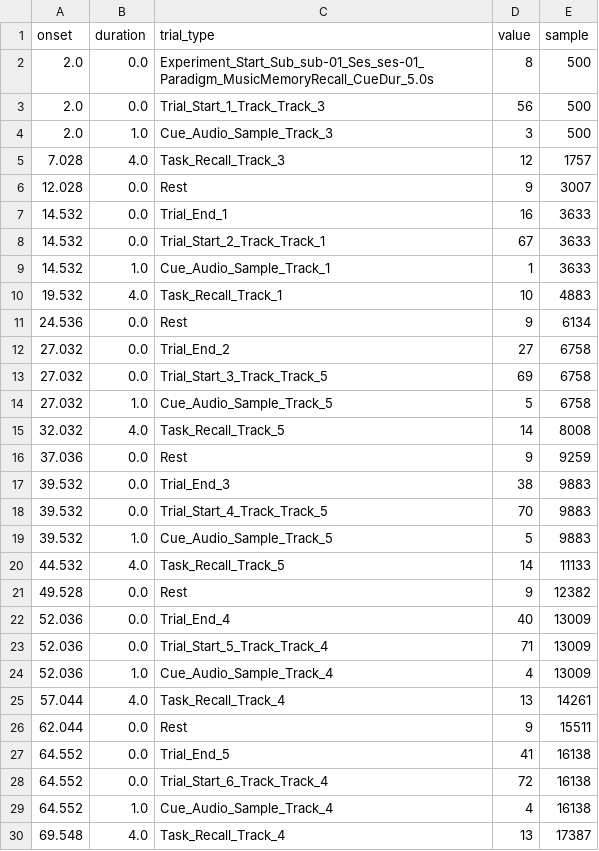
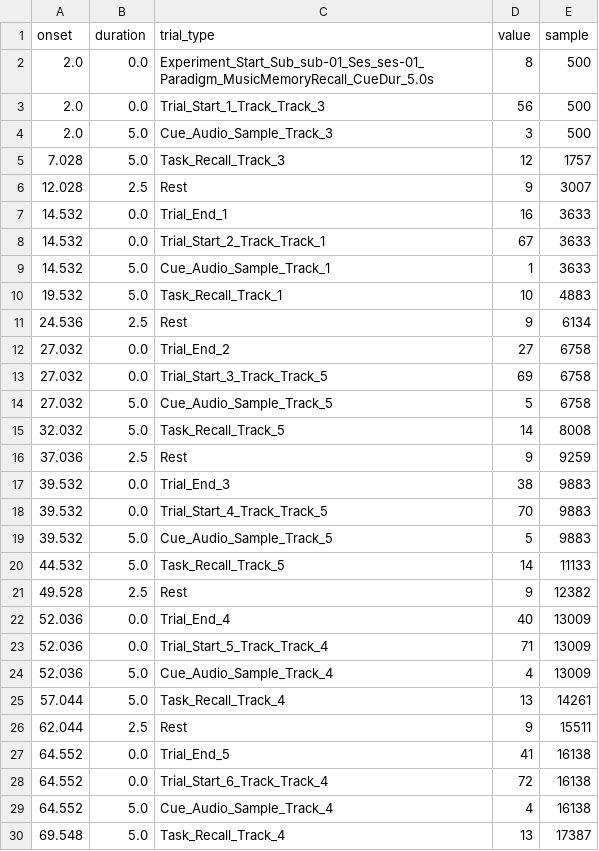
Before and after one commit to Guilherme-Coto/nautilus_bci, a TSV file: scripts/bids_musica/sub-01/ses-01/eeg/sub-01_ses-01_task-leftright_events.tsv, drawn as a sheet; only a part is shown; the diff covers the shown part only.

Commit message:
correctiong of task times
writtning of docs to how to make new taks

```diff
--- a/scripts/bids_musica/sub-01/ses-01/eeg/sub-01_ses-01_task-leftright_events.tsv
+++ b/scripts/bids_musica/sub-01/ses-01/eeg/sub-01_ses-01_task-leftright_events.tsv
@@ -3,28 +3,28 @@ onset	duration	trial_type	value	sample
 2.0	0.0	Trial_Start_1_Track_Track_3	56	500
-2.0	1.0	Cue_Audio_Sample_Track_3	3	500
-7.028	4.0	Task_Recall_Track_3	12	1757
-12.028	0.0	Rest	9	3007
+2.0	5.0	Cue_Audio_Sample_Track_3	3	500
+7.028	5.0	Task_Recall_Track_3	12	1757
+12.028	2.5	Rest	9	3007
 14.532	0.0	Trial_End_1	16	3633
 14.532	0.0	Trial_Start_2_Track_Track_1	67	3633
-14.532	1.0	Cue_Audio_Sample_Track_1	1	3633
-19.532	4.0	Task_Recall_Track_1	10	4883
-24.536	0.0	Rest	9	6134
+14.532	5.0	Cue_Audio_Sample_Track_1	1	3633
+19.532	5.0	Task_Recall_Track_1	10	4883
+24.536	2.5	Rest	9	6134
 27.032	0.0	Trial_End_2	27	6758
 27.032	0.0	Trial_Start_3_Track_Track_5	69	6758
-27.032	1.0	Cue_Audio_Sample_Track_5	5	6758
-32.032	4.0	Task_Recall_Track_5	14	8008
-37.036	0.0	Rest	9	9259
+27.032	5.0	Cue_Audio_Sample_Track_5	5	6758
+32.032	5.0	Task_Recall_Track_5	14	8008
+37.036	2.5	Rest	9	9259
 39.532	0.0	Trial_End_3	38	9883
 39.532	0.0	Trial_Start_4_Track_Track_5	70	9883
-39.532	1.0	Cue_Audio_Sample_Track_5	5	9883
-44.532	4.0	Task_Recall_Track_5	14	11133
-49.528	0.0	Rest	9	12382
+39.532	5.0	Cue_Audio_Sample_Track_5	5	9883
+44.532	5.0	Task_Recall_Track_5	14	11133
+49.528	2.5	Rest	9	12382
 52.036	0.0	Trial_End_4	40	13009
 52.036	0.0	Trial_Start_5_Track_Track_4	71	13009
-52.036	1.0	Cue_Audio_Sample_Track_4	4	13009
-57.044	4.0	Task_Recall_Track_4	13	14261
-62.044	0.0	Rest	9	15511
+52.036	5.0	Cue_Audio_Sample_Track_4	4	13009
+57.044	5.0	Task_Recall_Track_4	13	14261
+62.044	2.5	Rest	9	15511
 64.552	0.0	Trial_End_5	41	16138
 64.552	0.0	Trial_Start_6_Track_Track_4	72	16138
-64.552	1.0	Cue_Audio_Sample_Track_4	4	16138
-69.548	4.0	Task_Recall_Track_4	13	17387
+64.552	5.0	Cue_Audio_Sample_Track_4	4	16138
+69.548	5.0	Task_Recall_Track_4	13	17387
```
Also changed, not shown: 73 edited cells elsewhere in this file, scripts/bids_musica/sub-01/ses-03/eeg/sub-01_ses-03_task-6music_events.tsv, 5 other files.
